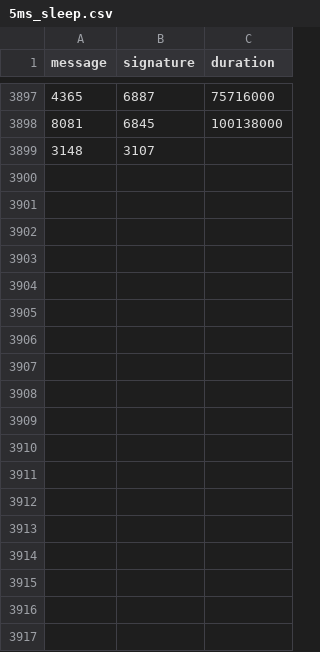
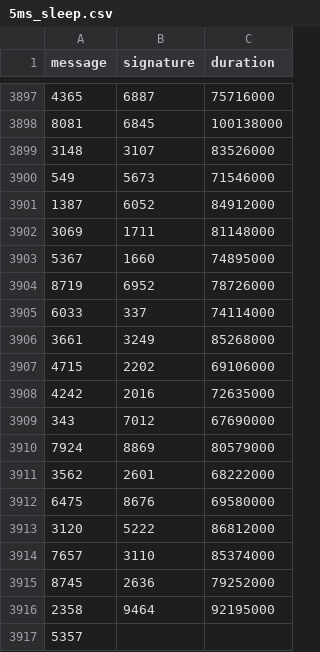
Before and after one commit to nicopupupu/QGIS_Package_Installer, a CSV file: 5ms_sleep.csv, drawn as a sheet; only a part is shown, gaps mark what is left out.

Commit message:
Release v1.10.0

```diff
--- a/5ms_sleep.csv
+++ b/5ms_sleep.csv
@@ -3898,2 +3898,20 @@ message,signature,duration
 8081,6845,100138000
-3148,3107,
+3148,3107,83526000
+549,5673,71546000
+1387,6052,84912000
+3069,1711,81148000
+5367,1660,74895000
+8719,6952,78726000
+6033,337,74114000
+3661,3249,85268000
+4715,2202,69106000
+4242,2016,72635000
+343,7012,67690000
+7924,8869,80579000
+3562,2601,68222000
+6475,8676,69580000
+3120,5222,86812000
+7657,3110,85374000
+8745,2636,79252000
+2358,9464,92195000
+5357,
```
